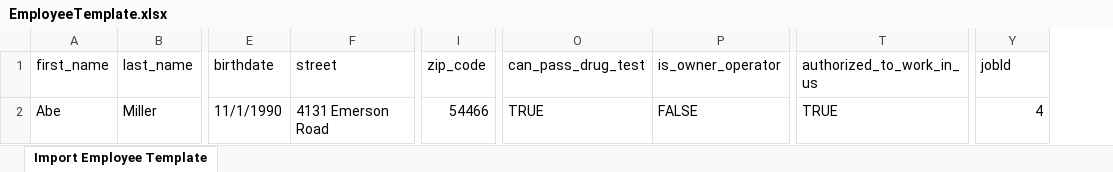
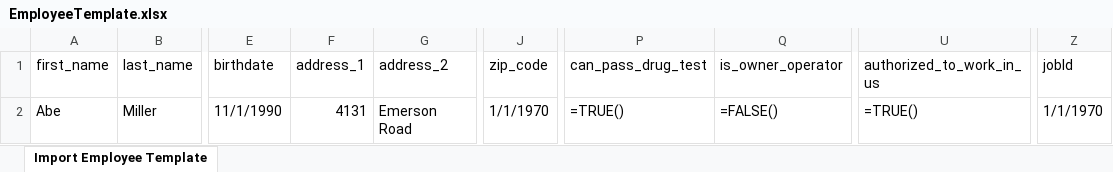
Before and after one commit to robojulia/driverfly-frontend, an Excel workbook: public/EmployeeTemplate.xlsx, sheet Import Employee Template, drawn as a sheet; only a part is shown, gaps mark what is left out; values as stored, in another font and other column widths than the file's, no cell formats; formulas without a stored value are shown as written; conditional formats not drawn; removed rows and columns are numbered as before the commit, all else as after; the diff names each change by its address in the sheet, - before the commit and + after, or states it on an @@ line.

Commit message:
DRIV-1743 | Import Applicants Issues - Update #1 - Update #2 - Error #3

```diff
--- a/public/EmployeeTemplate.xlsx (sheet Import Employee Template)
+++ b/public/EmployeeTemplate.xlsx (sheet Import Employee Template)
-column F (street), row 2: 4131 Emerson Road
+column F (address_1), row 2: 4131
+column G (address_2), row 2: Emerson Road
-J2 (zip_code): 54466
+J2 (zip_code): 1/1/1970
-P2 (can_pass_drug_test): TRUE
+P2 (can_pass_drug_test): =TRUE()
-Q2 (is_owner_operator): FALSE
+Q2 (is_owner_operator): =FALSE()
-U2 (authorized_to_work_in_us): TRUE
+U2 (authorized_to_work_in_us): =TRUE()
-Z2 (jobId): 4
+Z2 (jobId): 1/1/1970
```
Also changed, not shown: cell formats, 4 other files.
